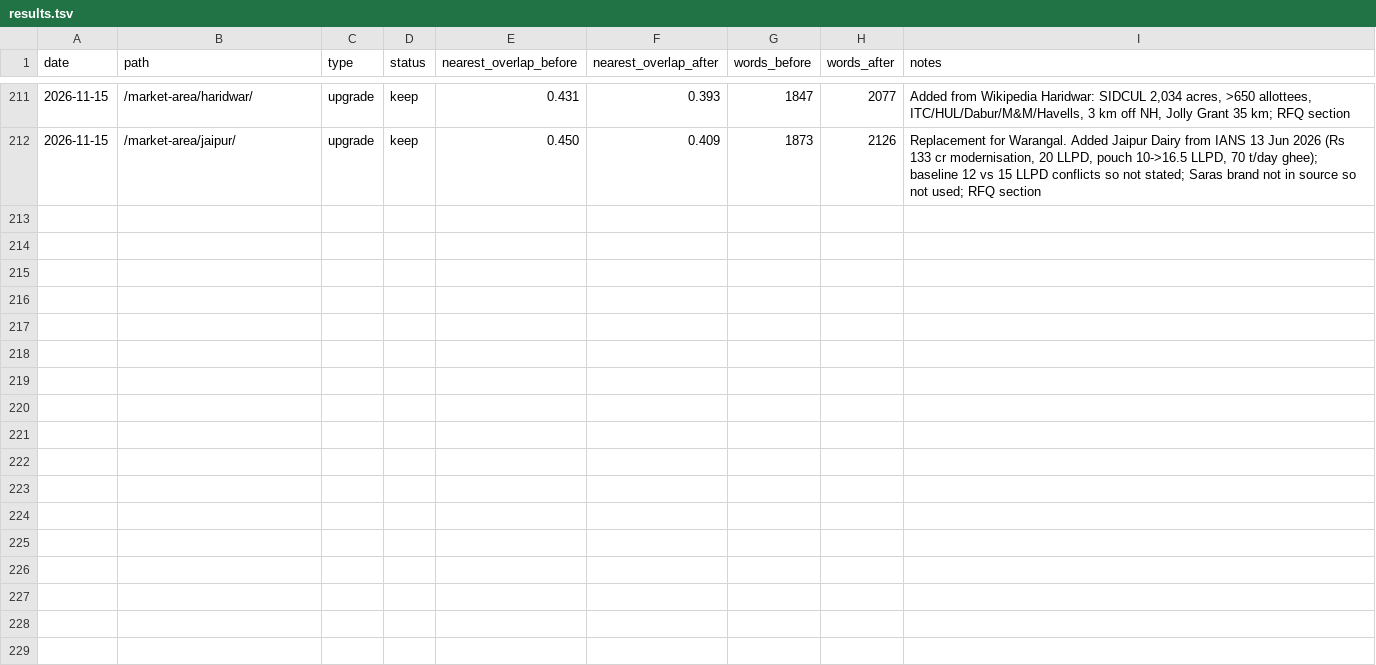
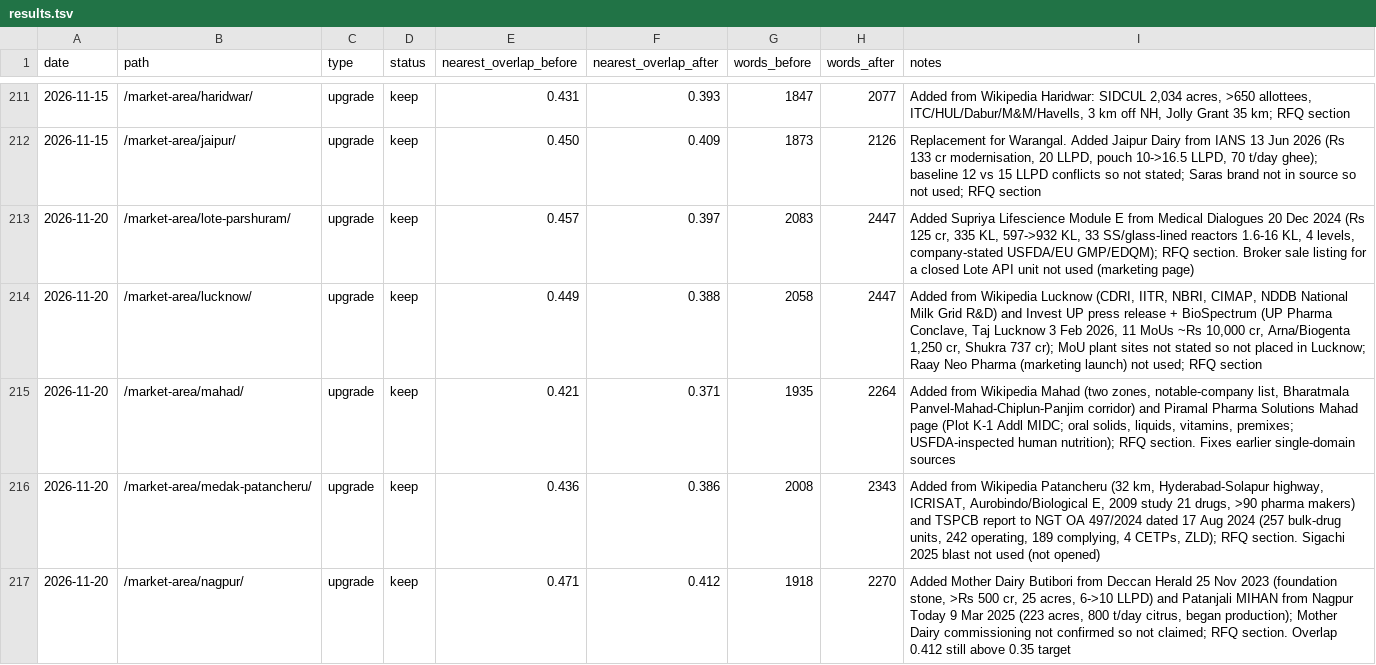
Before and after one commit to errorr990551-svg/sakshi-fr, a TSV file: seo-autoresearch/results.tsv, drawn as a sheet; only a part is shown, gaps mark what is left out.

```diff
--- a/seo-autoresearch/results.tsv
+++ b/seo-autoresearch/results.tsv
@@ -212 +212,6 @@ date	path	type	status	nearest_overlap_before	nearest_overlap_after	words_before
 2026-11-15	/market-area/jaipur/	upgrade	keep	0.450	0.409	1873	2126	Replacement for Warangal. Added Jaipur Dairy from IANS 13 Jun 2026 (Rs 133 cr modernisation, 20 LLPD, pouch 10->16.5 LLPD, 70 t/day ghee); baseline 12 vs 15 LLPD conflicts so not stated; Saras brand not in source so not used; RFQ section
+2026-11-20	/market-area/lote-parshuram/	upgrade	keep	0.457	0.397	2083	2447	Added Supriya Lifescience Module E from Medical Dialogues 20 Dec 2024 (Rs 125 cr, 335 KL, 597->932 KL, 33 SS/glass-lined reactors 1.6-16 KL, 4 levels, company-stated USFDA/EU GMP/EDQM); RFQ section. Broker sale listing for a closed Lote API unit not used (marketing page)
+2026-11-20	/market-area/lucknow/	upgrade	keep	0.449	0.388	2058	2447	Added from Wikipedia Lucknow (CDRI, IITR, NBRI, CIMAP, NDDB National Milk Grid R&D) and Invest UP press release + BioSpectrum (UP Pharma Conclave, Taj Lucknow 3 Feb 2026, 11 MoUs ~Rs 10,000 cr, Arna/Biogenta 1,250 cr, Shukra 737 cr); MoU plant sites not stated so not placed in Lucknow; Raay Neo Pharma (marketing launch) not used; RFQ section
+2026-11-20	/market-area/mahad/	upgrade	keep	0.421	0.371	1935	2264	Added from Wikipedia Mahad (two zones, notable-company list, Bharatmala Panvel-Mahad-Chiplun-Panjim corridor) and Piramal Pharma Solutions Mahad page (Plot K-1 Addl MIDC; oral solids, liquids, vitamins, premixes; USFDA-inspected human nutrition); RFQ section. Fixes earlier single-domain sources
+2026-11-20	/market-area/medak-patancheru/	upgrade	keep	0.436	0.386	2008	2343	Added from Wikipedia Patancheru (32 km, Hyderabad-Solapur highway, ICRISAT, Aurobindo/Biological E, 2009 study 21 drugs, >90 pharma makers) and TSPCB report to NGT OA 497/2024 dated 17 Aug 2024 (257 bulk-drug units, 242 operating, 189 complying, 4 CETPs, ZLD); RFQ section. Sigachi 2025 blast not used (not opened)
+2026-11-20	/market-area/nagpur/	upgrade	keep	0.471	0.412	1918	2270	Added Mother Dairy Butibori from Deccan Herald 25 Nov 2023 (foundation stone, >Rs 500 cr, 25 acres, 6->10 LLPD) and Patanjali MIHAN from Nagpur Today 9 Mar 2025 (223 acres, 800 t/day citrus, began production); Mother Dairy commissioning not confirmed so not claimed; RFQ section. Overlap 0.412 still above 0.35 target
```
Also changed, not shown: 8 other files.
